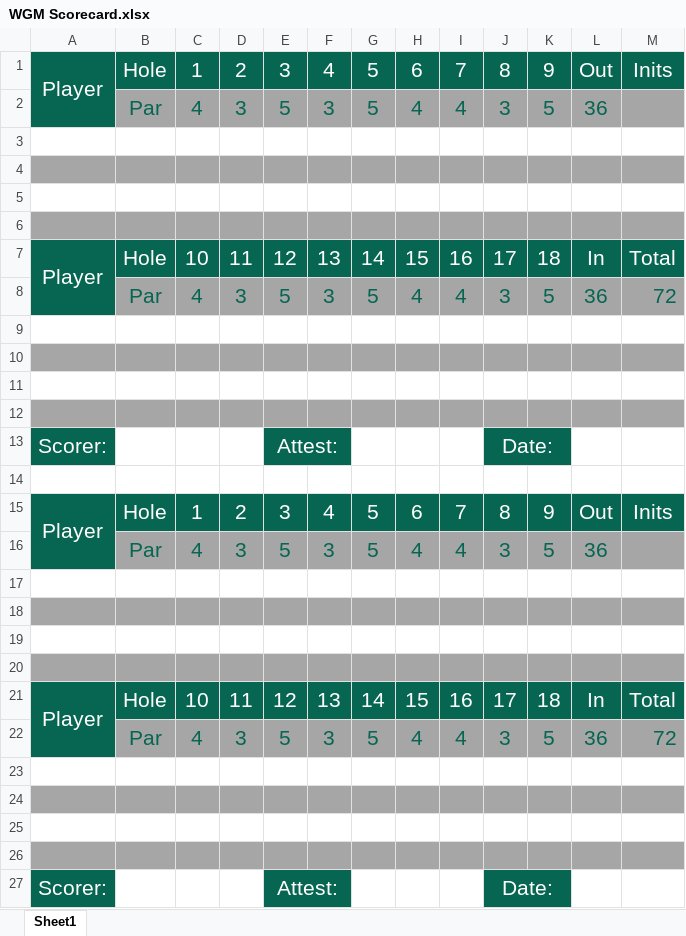
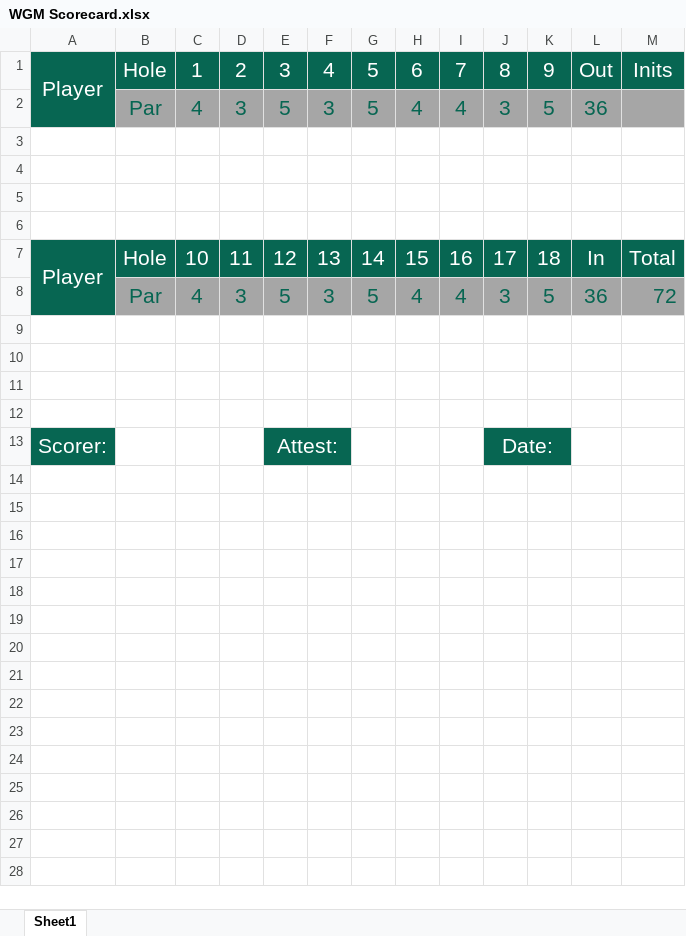
Before and after one commit to wspeegle/wiigolfmasters, an Excel workbook: WGM/WGM Scorecard.xlsx, sheet Sheet1, drawn as a sheet; values as stored, in another font and other column widths than the file's, no borders; the diff names each change by its address in the sheet, - before the commit and + after, or states it on an @@ line.

Commit message:
New scorecards

```diff
--- a/WGM/WGM Scorecard.xlsx (sheet Sheet1)
+++ b/WGM/WGM Scorecard.xlsx (sheet Sheet1)
-A4:M4 fill: #A6A6A6
+A4:M4 fill: none
-A6:M6 fill: #A6A6A6
+A6:M6 fill: none
-A10:M10 fill: #A6A6A6
+A10:M10 fill: none
-A12:M12 fill: #A6A6A6
+A12:M12 fill: none
-row 14: (empty)
-row 15: Player | Hole | 1 | 2 | 3 | 4 | 5 | 6 | 7 | 8 | 9 | Out | Inits
-row 16:  | Par | 4 | 3 | 5 | 3 | 5 | 4 | 4 | 3 | 5 | 36
-row 17: (empty)
-row 18: (empty)
-row 19: (empty)
-row 20: (empty)
-row 21: Player | Hole | 10 | 11 | 12 | 13 | 14 | 15 | 16 | 17 | 18 | In | Total
-row 22:  | Par | 4 | 3 | 5 | 3 | 5 | 4 | 4 | 3 | 5 | 36 | 72
-row 23: (empty)
-row 24: (empty)
-row 25: (empty)
-row 26: (empty)
-row 27: Scorer: |  |  |  | Attest: |  |  |  |  | Date:
```
Also changed, not shown: 5 other files.
